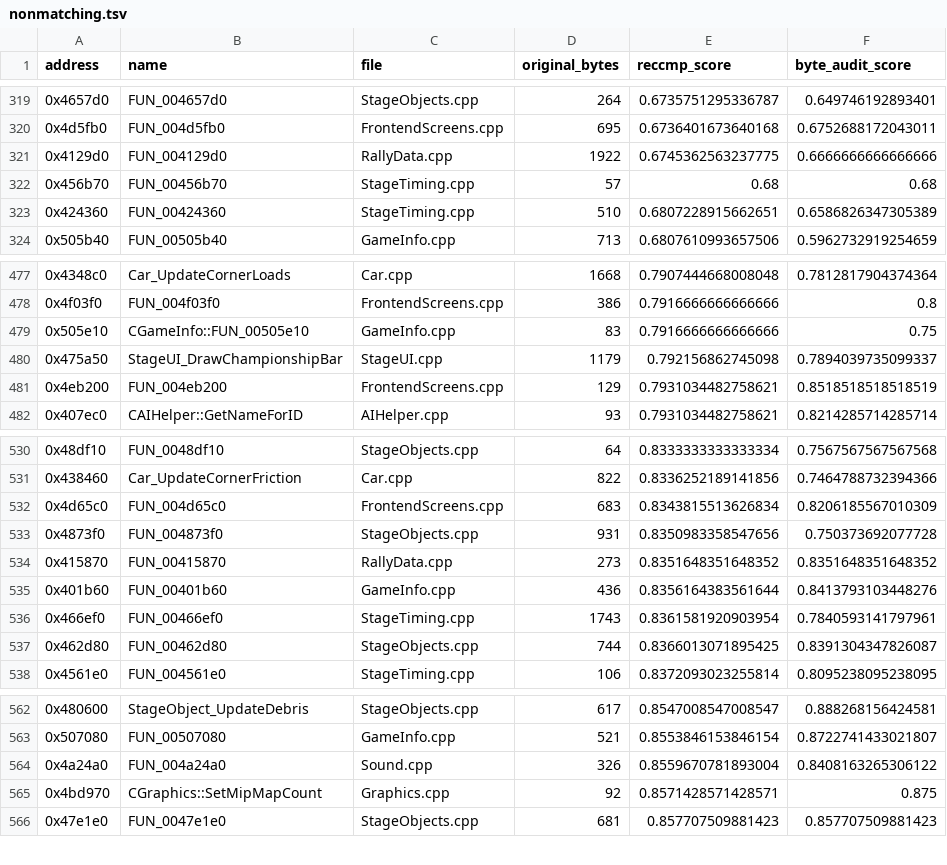
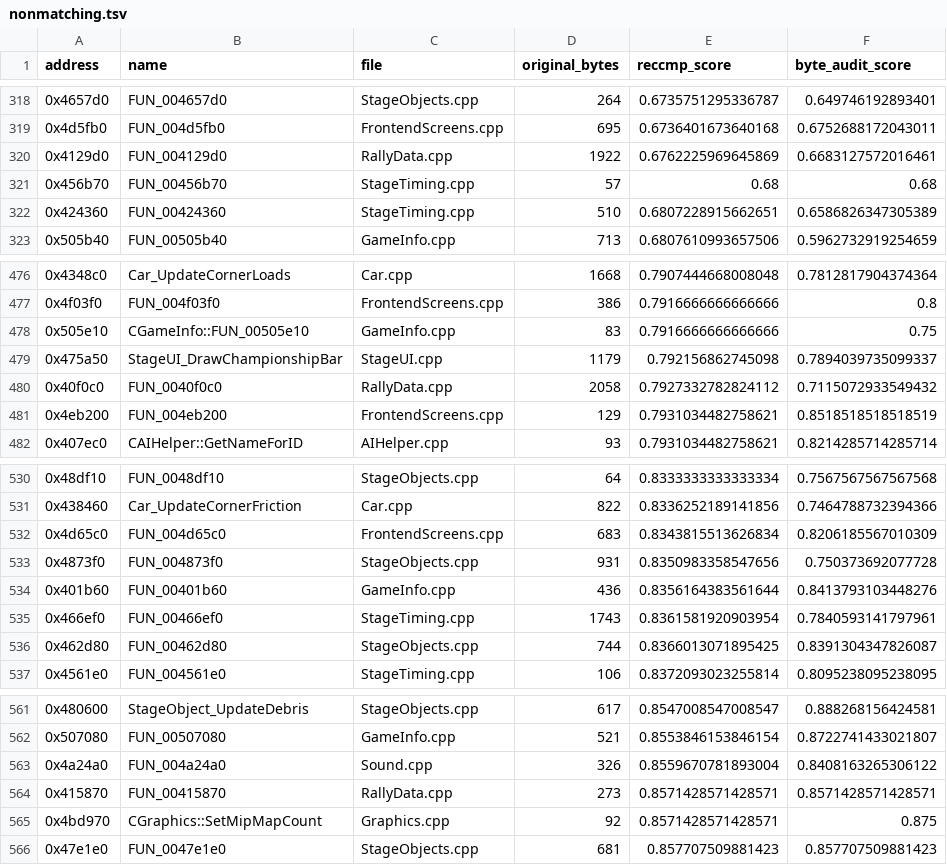
Before and after one commit to pablocpas/CMR2Decomp, a TSV file: CMR2PROGRESS/nonmatching.tsv, drawn as a sheet; only a part is shown, gaps mark what is left out; the diff covers the shown part only.

```diff
--- a/CMR2PROGRESS/nonmatching.tsv
+++ b/CMR2PROGRESS/nonmatching.tsv
@@ -320,3 +319,3 @@ address	name	file	original_bytes	reccmp_score	byte_audit_score
 0x4d5fb0	FUN_004d5fb0	FrontendScreens.cpp	695	0.6736401673640168	0.6752688172043011
-0x4129d0	FUN_004129d0	RallyData.cpp	1922	0.6745362563237775	0.6666666666666666
+0x4129d0	FUN_004129d0	RallyData.cpp	1922	0.6762225969645869	0.6683127572016461
 0x456b70	FUN_00456b70	StageTiming.cpp	57	0.68	0.68
@@ -480,2 +479,3 @@ address	name	file	original_bytes	reccmp_score	byte_audit_score
 0x475a50	StageUI_DrawChampionshipBar	StageUI.cpp	1179	0.792156862745098	0.7894039735099337
+0x40f0c0	FUN_0040f0c0	RallyData.cpp	2058	0.7927332782824112	0.7115072933549432
 0x4eb200	FUN_004eb200	FrontendScreens.cpp	129	0.7931034482758621	0.8518518518518519
@@ -533,3 +533,2 @@ address	name	file	original_bytes	reccmp_score	byte_audit_score
 0x4873f0	FUN_004873f0	StageObjects.cpp	931	0.8350983358547656	0.750373692077728
-0x415870	FUN_00415870	RallyData.cpp	273	0.8351648351648352	0.8351648351648352
 0x401b60	FUN_00401b60	GameInfo.cpp	436	0.8356164383561644	0.8413793103448276
@@ -564,2 +563,3 @@ address	name	file	original_bytes	reccmp_score	byte_audit_score
 0x4a24a0	FUN_004a24a0	Sound.cpp	326	0.8559670781893004	0.8408163265306122
+0x415870	FUN_00415870	RallyData.cpp	273	0.8571428571428571	0.8571428571428571
 0x4bd970	CGraphics::SetMipMapCount	Graphics.cpp	92	0.8571428571428571	0.875
```
Also changed, not shown: 7 added rows and 8 removed rows elsewhere in this file, 21 other files.
